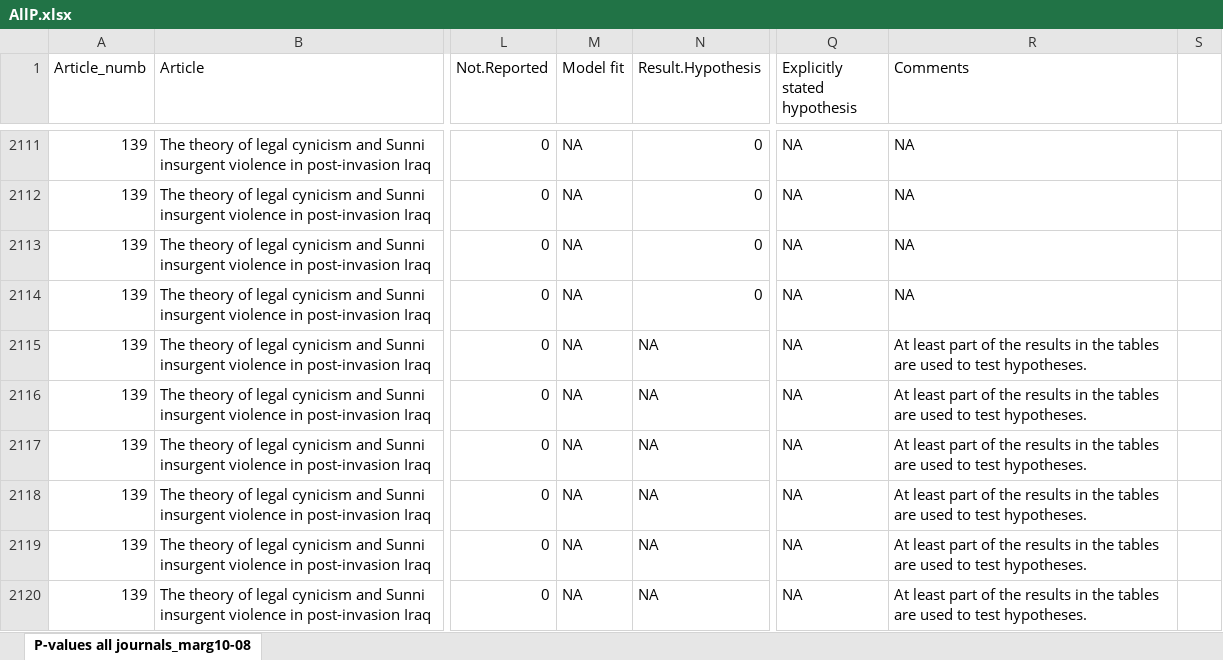
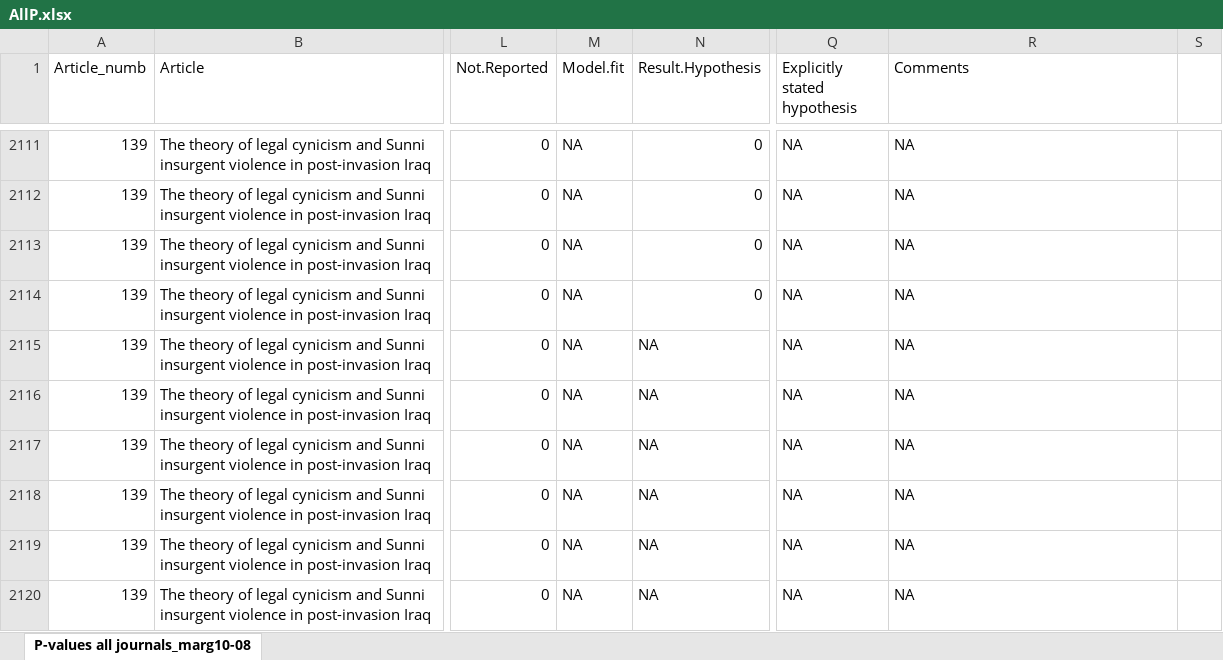
Before and after one commit to ecj94/thesis, an Excel workbook: Data sets/AllP/AllP.xlsx, sheet P-values all journals_marg10-08, drawn as a sheet; only a part is shown, gaps mark what is left out; values as stored, in another font and other column widths than the file's, no borders; the diff covers the shown part only; the diff names each change by its address in the sheet, - before the commit and + after, or states it on an @@ line.

```diff
--- a/Data sets/AllP/AllP.xlsx (sheet P-values all journals_marg10-08)
+++ b/Data sets/AllP/AllP.xlsx (sheet P-values all journals_marg10-08)
-M1: Model fit
+M1: Model.fit
-R2115:R2120 (Comments): At least part of the results in the tables are used to test hypotheses.
+R2115:R2120 (Comments): NA
```
Also changed, not shown: 345 edited cells elsewhere in this sheet, 1 other file.
